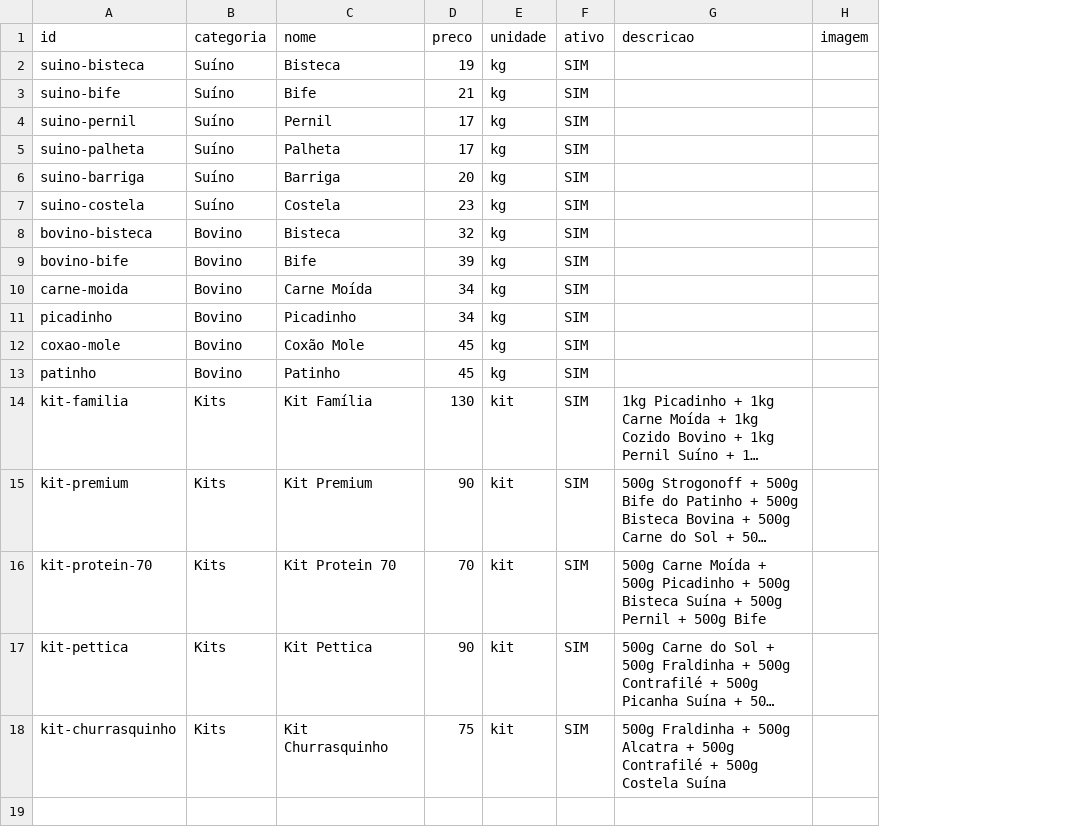
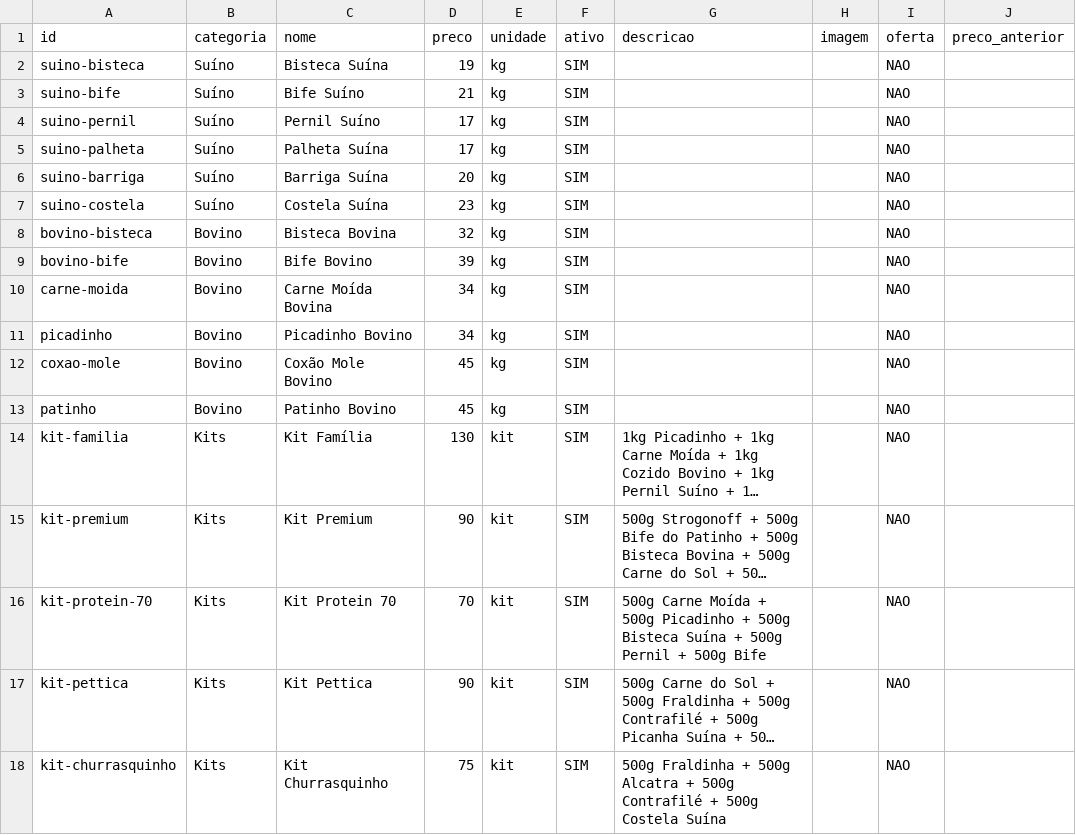
Before and after one commit to diegofreitas09/atacad-o-das-carnes-O-petica, a CSV file: PLANILHA_MODELO.csv, drawn as a sheet; long unchanged cells end in …; the diff names each change by its address in the sheet, - before the commit and + after, or states it on an @@ line.

Commit message:
Auditoria: atualiza modelo da planilha com nomes completos e campos de oferta

```diff
--- a/PLANILHA_MODELO.csv
+++ b/PLANILHA_MODELO.csv
+column I (oferta), rows 2-18: all NAO
+column J (preco_anterior), empty
-C2 (nome): Bisteca
+C2 (nome): Bisteca Suína
-C3 (nome): Bife
+C3 (nome): Bife Suíno
-C4 (nome): Pernil
+C4 (nome): Pernil Suíno
-C5 (nome): Palheta
+C5 (nome): Palheta Suína
-C6 (nome): Barriga
+C6 (nome): Barriga Suína
-C7 (nome): Costela
+C7 (nome): Costela Suína
-C8 (nome): Bisteca
+C8 (nome): Bisteca Bovina
-C9 (nome): Bife
+C9 (nome): Bife Bovino
-C10 (nome): Carne Moída
+C10 (nome): Carne Moída Bovina
-C11 (nome): Picadinho
+C11 (nome): Picadinho Bovino
-C12 (nome): Coxão Mole
+C12 (nome): Coxão Mole Bovino
-C13 (nome): Patinho
+C13 (nome): Patinho Bovino
```
